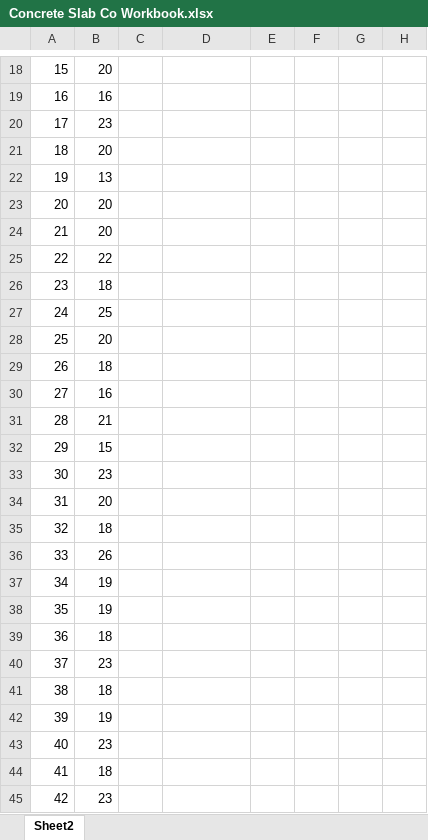
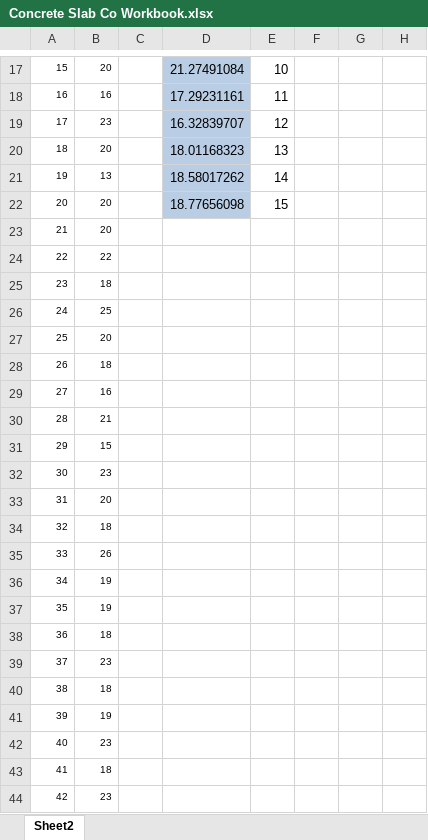
Before and after one commit to shekhar2010us/aws_key, an Excel workbook: data analysis/Exercise done/7_Monte Carlo/Concrete Slab Co Workbook.xlsx, sheet Sheet2, drawn as a sheet; only a part is shown, gaps mark what is left out; values as stored, in another font and other column widths than the file's, no borders; addresses are those after the commit; the diff covers the shown part only; the diff names each change by its address in the sheet, - before the commit and + after, or states it on an @@ line.

```diff
--- a/data analysis/Exercise done/7_Monte Carlo/Concrete Slab Co Workbook.xlsx (sheet Sheet2)
+++ b/data analysis/Exercise done/7_Monte Carlo/Concrete Slab Co Workbook.xlsx (sheet Sheet2)
@@ A17:B44 text size: smaller @@
-D17:D22 fill: none
+D17:D22 fill: #B9CDE5
-D17: (empty)
+D17: 21.27491084
-E17: (empty)
+E17: 10
-D18: (empty)
+D18: 17.29231161
-E18: (empty)
+E18: 11
-D19: (empty)
+D19: 16.32839707
-E19: (empty)
+E19: 12
-D20: (empty)
+D20: 18.01168323
-E20: (empty)
+E20: 13
-D21: (empty)
+D21: 18.58017262
-E21: (empty)
+E21: 14
-D22: (empty)
+D22: 18.77656098
-E22: (empty)
+E22: 15
```
Also changed, not shown: 1 added row, 2 removed rows, 24 edited cells and cell formats elsewhere in this sheet, 9 other files.
